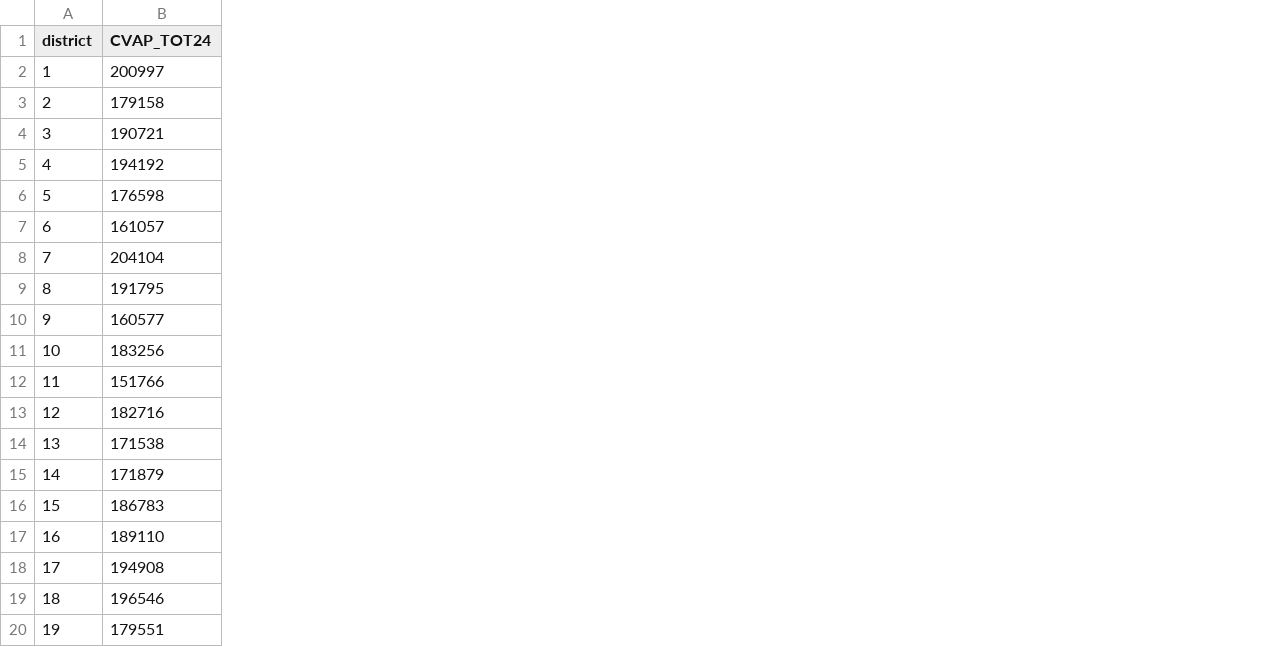
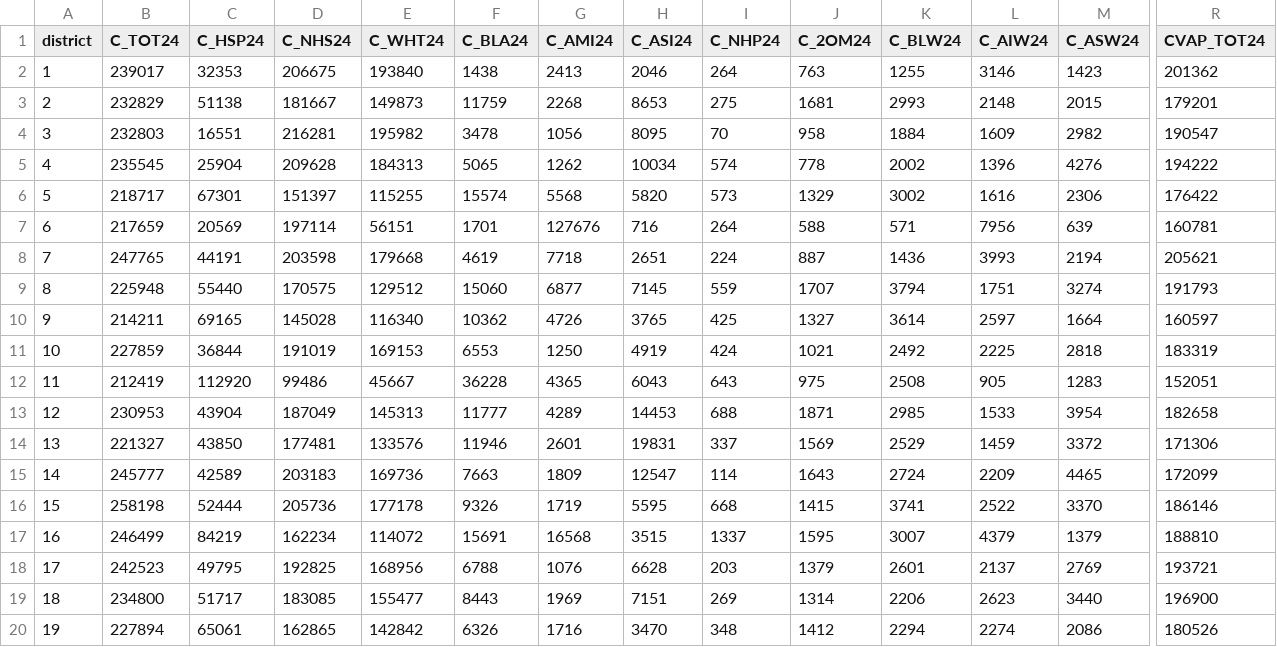
Before and after one commit to Tenjin25/AZElectionAtlas, a CSV file: Data/cvap_aggregates/state_house_2024_lines__cvap24.csv, drawn as a sheet; only a part is shown, gaps mark what is left out; addresses are those after the commit; the diff covers the shown part only; the diff names each change by its address in the sheet, - before the commit and + after, or states it on an @@ line.

Commit message:
Add plan-aware CVAP demographics

```diff
--- a/Data/cvap_aggregates/state_house_2024_lines__cvap24.csv
+++ b/Data/cvap_aggregates/state_house_2024_lines__cvap24.csv
+column B (C_TOT24), rows 2-20: 239017 | 232829 | 232803 | 235545 | 218717 | 217659 | 247765 | 225948 | 214211 | 227859 | 212419 | 230953 | 221327 | 245777 | 258198 | 246499 | 242523 | 234800 | 227894
+column C (C_HSP24), rows 2-20: 32353 | 51138 | 16551 | 25904 | 67301 | 20569 | 44191 | 55440 | 69165 | 36844 | 112920 | 43904 | 43850 | 42589 | 52444 | 84219 | 49795 | 51717 | 65061
+column D (C_NHS24), rows 2-20: 206675 | 181667 | 216281 | 209628 | 151397 | 197114 | 203598 | 170575 | 145028 | 191019 | 99486 | 187049 | 177481 | 203183 | 205736 | 162234 | 192825 | 183085 | 162865
+column E (C_WHT24), rows 2-20: 193840 | 149873 | 195982 | 184313 | 115255 | 56151 | 179668 | 129512 | 116340 | 169153 | 45667 | 145313 | 133576 | 169736 | 177178 | 114072 | 168956 | 155477 | 142842
+column F (C_BLA24), rows 2-20: 1438 | 11759 | 3478 | 5065 | 15574 | 1701 | 4619 | 15060 | 10362 | 6553 | 36228 | 11777 | 11946 | 7663 | 9326 | 15691 | 6788 | 8443 | 6326
+column G (C_AMI24), rows 2-20: 2413 | 2268 | 1056 | 1262 | 5568 | 127676 | 7718 | 6877 | 4726 | 1250 | 4365 | 4289 | 2601 | 1809 | 1719 | 16568 | 1076 | 1969 | 1716
+column H (C_ASI24), rows 2-20: 2046 | 8653 | 8095 | 10034 | 5820 | 716 | 2651 | 7145 | 3765 | 4919 | 6043 | 14453 | 19831 | 12547 | 5595 | 3515 | 6628 | 7151 | 3470
+column I (C_NHP24), rows 2-20: 264 | 275 | 70 | 574 | 573 | 264 | 224 | 559 | 425 | 424 | 643 | 688 | 337 | 114 | 668 | 1337 | 203 | 269 | 348
+column J (C_2OM24), rows 2-20: 763 | 1681 | 958 | 778 | 1329 | 588 | 887 | 1707 | 1327 | 1021 | 975 | 1871 | 1569 | 1643 | 1415 | 1595 | 1379 | 1314 | 1412
+column K (C_BLW24), rows 2-20: 1255 | 2993 | 1884 | 2002 | 3002 | 571 | 1436 | 3794 | 3614 | 2492 | 2508 | 2985 | 2529 | 2724 | 3741 | 3007 | 2601 | 2206 | 2294
+column L (C_AIW24), rows 2-20: 3146 | 2148 | 1609 | 1396 | 1616 | 7956 | 3993 | 1751 | 2597 | 2225 | 905 | 1533 | 1459 | 2209 | 2522 | 4379 | 2137 | 2623 | 2274
+column M (C_ASW24), rows 2-20: 1423 | 2015 | 2982 | 4276 | 2306 | 639 | 2194 | 3274 | 1664 | 2818 | 1283 | 3954 | 3372 | 4465 | 3370 | 1379 | 2769 | 3440 | 2086
-R2 (CVAP_TOT24): 200997
+R2 (CVAP_TOT24): 201362
-R3 (CVAP_TOT24): 179158
+R3 (CVAP_TOT24): 179201
-R4 (CVAP_TOT24): 190721
+R4 (CVAP_TOT24): 190547
-R5 (CVAP_TOT24): 194192
+R5 (CVAP_TOT24): 194222
-R6 (CVAP_TOT24): 176598
+R6 (CVAP_TOT24): 176422
-R7 (CVAP_TOT24): 161057
+R7 (CVAP_TOT24): 160781
-R8 (CVAP_TOT24): 204104
+R8 (CVAP_TOT24): 205621
-R9 (CVAP_TOT24): 191795
+R9 (CVAP_TOT24): 191793
-R10 (CVAP_TOT24): 160577
+R10 (CVAP_TOT24): 160597
-R11 (CVAP_TOT24): 183256
+R11 (CVAP_TOT24): 183319
-R12 (CVAP_TOT24): 151766
+R12 (CVAP_TOT24): 152051
-R13 (CVAP_TOT24): 182716
+R13 (CVAP_TOT24): 182658
-R14 (CVAP_TOT24): 171538
+R14 (CVAP_TOT24): 171306
-R15 (CVAP_TOT24): 171879
+R15 (CVAP_TOT24): 172099
-R16 (CVAP_TOT24): 186783
+R16 (CVAP_TOT24): 186146
-R17 (CVAP_TOT24): 189110
+R17 (CVAP_TOT24): 188810
-R18 (CVAP_TOT24): 194908
+R18 (CVAP_TOT24): 193721
-R19 (CVAP_TOT24): 196546
+R19 (CVAP_TOT24): 196900
-R20 (CVAP_TOT24): 179551
+R20 (CVAP_TOT24): 180526
```
Also changed, not shown: 19 added columns and 11 edited cells elsewhere in this file, Data/cvap_aggregates/state_senate_2024_lines__cvap24.csv, 6 other files.
